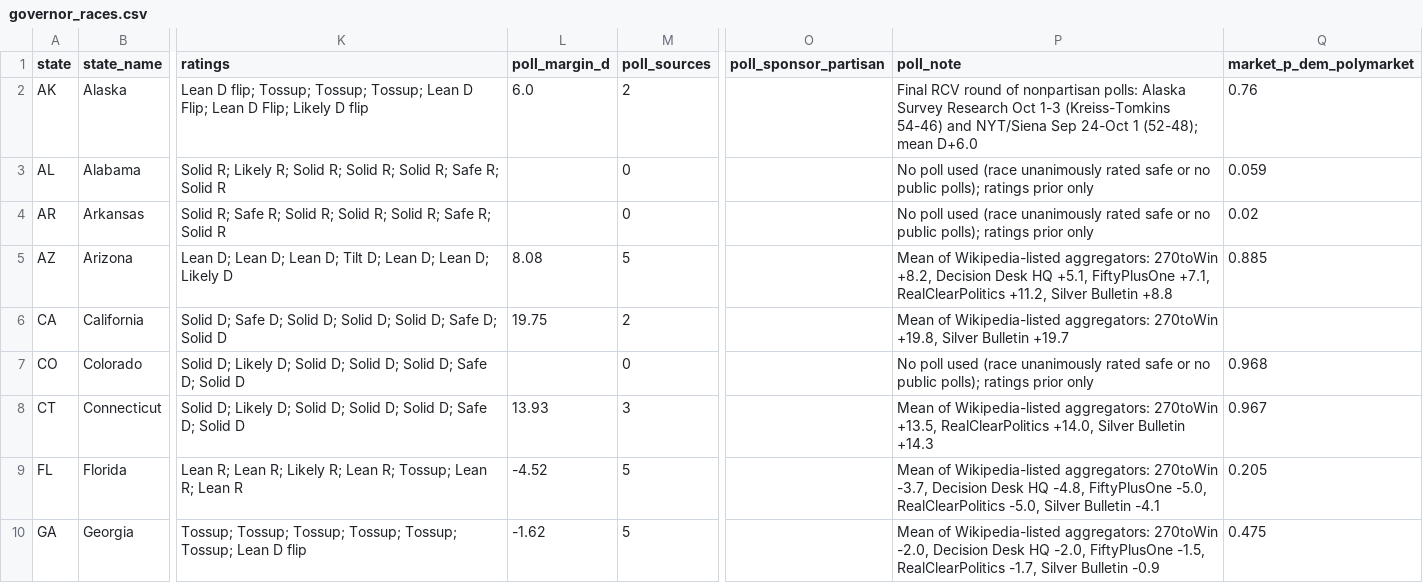
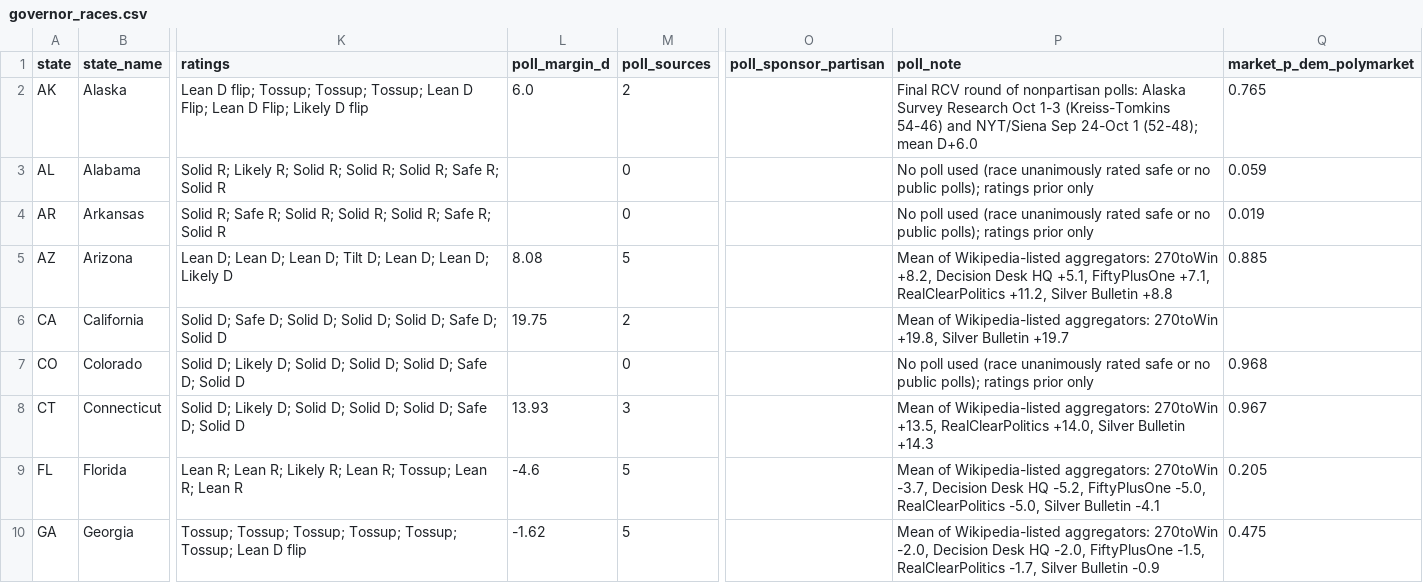
Before and after one commit to AppleLamps/grokbot-election, a CSV file: model/data/governor_races.csv, drawn as a sheet; only a part is shown, gaps mark what is left out; the diff covers the shown part only; the diff names each change by its address in the sheet, - before the commit and + after, or states it on an @@ line.

```diff
--- a/model/data/governor_races.csv
+++ b/model/data/governor_races.csv
-Q2 (market_p_dem_polymarket): 0.76
+Q2 (market_p_dem_polymarket): 0.765
-Q4 (market_p_dem_polymarket): 0.02
+Q4 (market_p_dem_polymarket): 0.019
-L9 (poll_margin_d): -4.52
+L9 (poll_margin_d): -4.6
-P9 (poll_note): …Desk HQ -4.8, FiftyPlusOne -5.0,…
+P9 (poll_note): …Desk HQ -5.2, FiftyPlusOne -5.0,…
```
Also changed, not shown: 13 edited cells elsewhere in this file, model/output/governor_race_probabilities_all_scenarios.csv, model/output/governor_races_pres_style_D_overstatement.csv, 12 other files.
